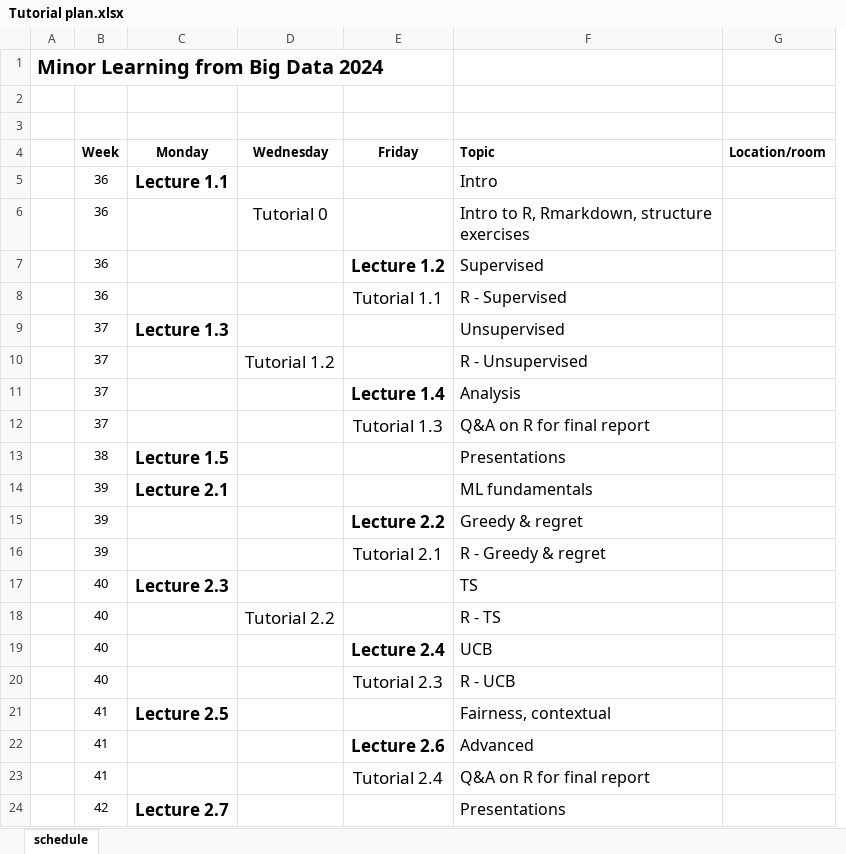
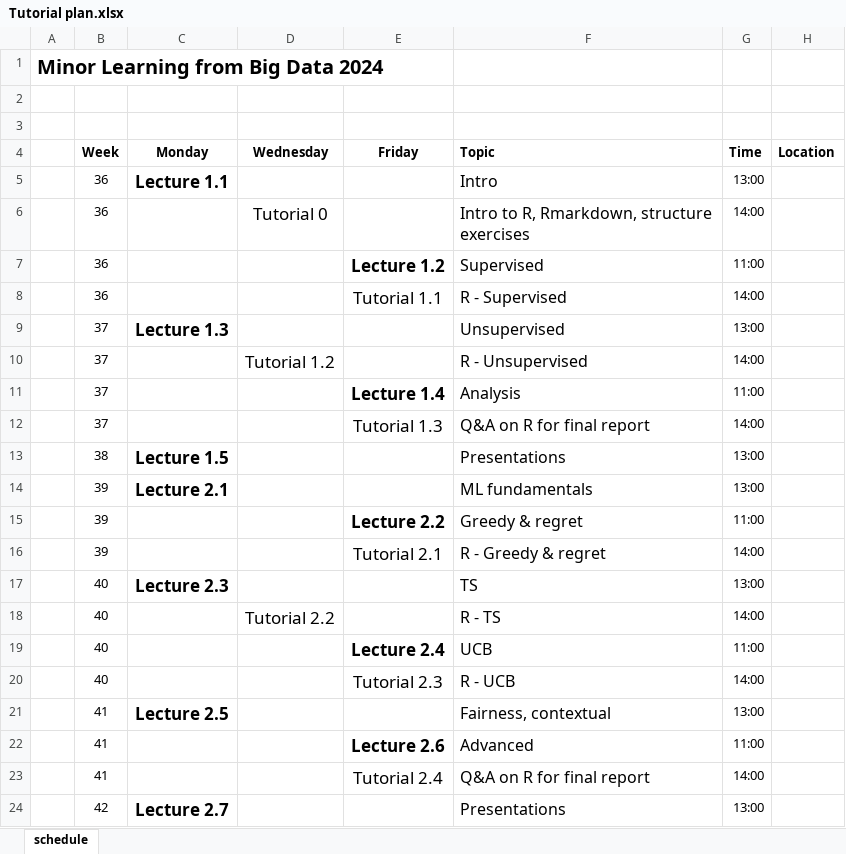
Before and after one commit to guiliberali/Big-Data-2024, an Excel workbook: tutorials/Tutorial plan.xlsx, sheet schedule, drawn as a sheet; values as stored, in another font and other column widths than the file's, no borders; removed rows and columns are numbered as before the commit, all else as after; the diff names each change by its address in the sheet, - before the commit and + after, or states it on an @@ line.

Commit message:
Update Tutorial plan.xlsx

```diff
--- a/tutorials/Tutorial plan.xlsx (sheet schedule)
+++ b/tutorials/Tutorial plan.xlsx (sheet schedule)
-column G (Location/room), empty
+column G (Time), rows 5-24: 13:00 | 14:00 | 11:00 | 14:00 | 13:00 | 14:00 | 11:00 | 14:00 | 13:00 | 13:00 | 11:00 | 14:00 | 13:00 | 14:00 | 11:00 | 14:00 | 13:00 | 11:00 | 14:00 | 13:00
+column H (Location), empty
```
